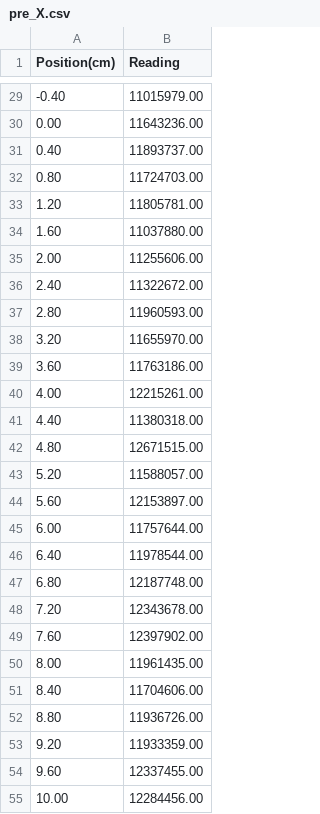
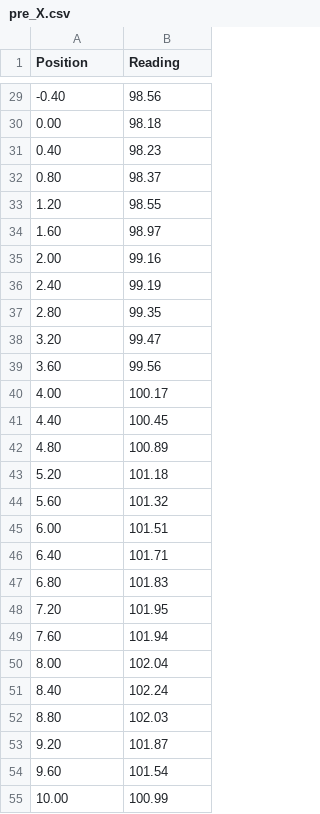
Before and after one commit to robmarkcole/Useful-python-for-medical-physics, a CSV file: Experiments in ipython notebooks/Profiler2/data/pre_X.csv, drawn as a sheet; only a part is shown, gaps mark what is left out; the diff covers the shown part only.

```diff
--- a/Experiments in ipython notebooks/Profiler2/data/pre_X.csv
+++ b/Experiments in ipython notebooks/Profiler2/data/pre_X.csv
@@ -1 +1 @@
-Position(cm),Reading
+Position,Reading
@@ -29,27 +29,27 @@ Position(cm),Reading
--0.40,11015979.00
-0.00,11643236.00
-0.40,11893737.00
-0.80,11724703.00
-1.20,11805781.00
-1.60,11037880.00
-2.00,11255606.00
-2.40,11322672.00
-2.80,11960593.00
-3.20,11655970.00
-3.60,11763186.00
-4.00,12215261.00
-4.40,11380318.00
-4.80,12671515.00
-5.20,11588057.00
-5.60,12153897.00
-6.00,11757644.00
-6.40,11978544.00
-6.80,12187748.00
-7.20,12343678.00
-7.60,12397902.00
-8.00,11961435.00
-8.40,11704606.00
-8.80,11936726.00
-9.20,11933359.00
-9.60,12337455.00
-10.00,12284456.00
+-0.40,98.56
+0.00,98.18
+0.40,98.23
+0.80,98.37
+1.20,98.55
+1.60,98.97
+2.00,99.16
+2.40,99.19
+2.80,99.35
+3.20,99.47
+3.60,99.56
+4.00,100.17
+4.40,100.45
+4.80,100.89
+5.20,101.18
+5.60,101.32
+6.00,101.51
+6.40,101.71
+6.80,101.83
+7.20,101.95
+7.60,101.94
+8.00,102.04
+8.40,102.24
+8.80,102.03
+9.20,101.87
+9.60,101.54
+10.00,100.99
```
Also changed, not shown: 30 edited cells elsewhere in this file, Experiments in ipython notebooks/Profiler2/data/post_X.csv, 6 other files.
